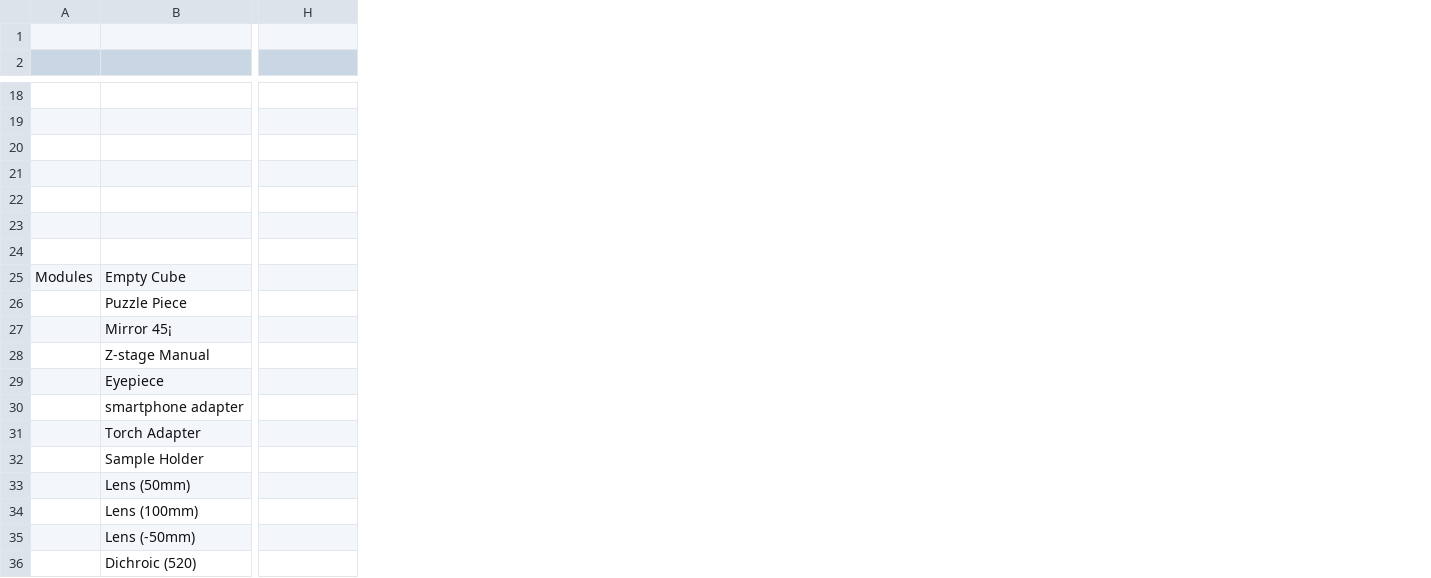
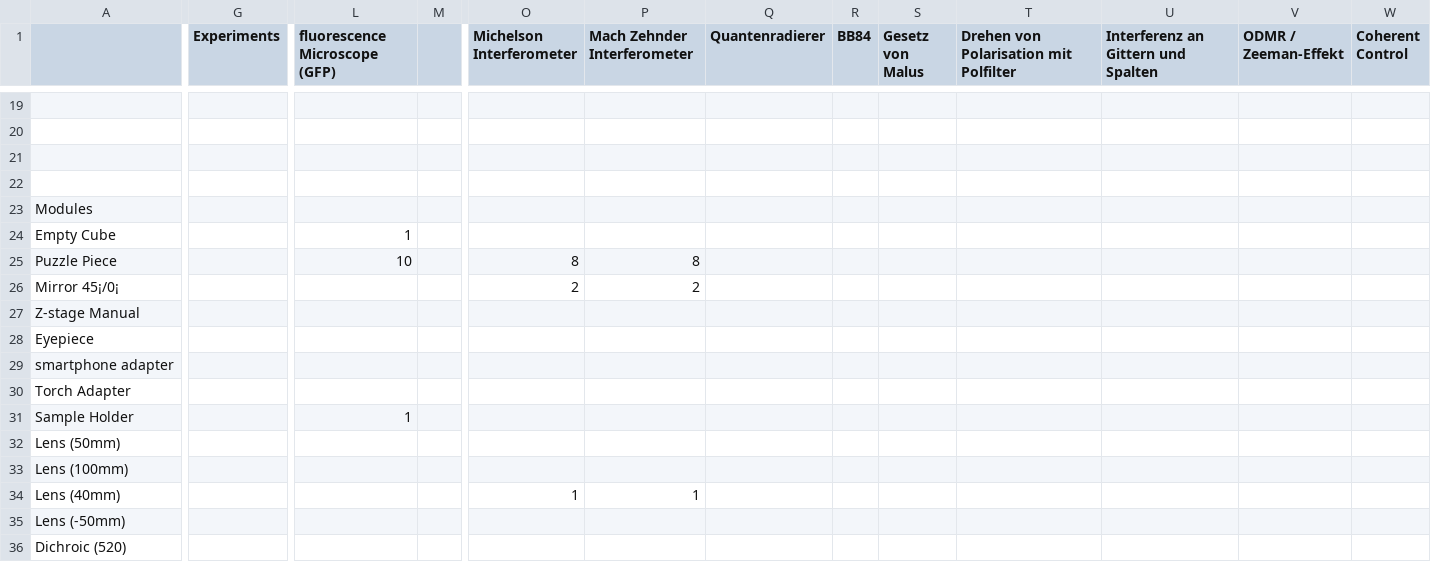
Before and after one commit to youseetoo/youseetoo.github.io, a CSV file: uc2-selector/openUC2_Maps_vs_Experiments.csv, drawn as a sheet; only a part is shown, gaps mark what is left out; removed rows and columns are numbered as before the commit, all else as after; rows hold the shown columns only; the diff covers the shown part only; the diff names each change by its address in the sheet, - before the commit and + after, or states it on an @@ line.

```diff
--- a/uc2-selector/openUC2_Maps_vs_Experiments.csv
+++ b/uc2-selector/openUC2_Maps_vs_Experiments.csv
-column A, row 25: Modules
+column L (fluorescence Microscope (GFP)), rows 24-31: 1 | 10 |  |  |  |  |  | 1
+column M, empty
+column O (Michelson Interferometer), rows 25-26: 8 | 2
+column P (Mach Zehnder Interferometer), rows 25-26: 8 | 2
+column Q (Quantenradierer), empty
+column R (BB84), empty
+column S (Gesetz von Malus), empty
+column T, row 1: Drehen von Polarisation mit Polfilter
+column U, row 1: Interferenz an Gittern und Spalten
+column V (ODMR / Zeeman-Effekt), empty
+column W (Coherent Control), empty
-row 1: (empty)
-G1: (empty)
+G1: Experiments
-A23: (empty)
+A23: Modules
-row 23: (empty)
-row 24: (empty)
-A26: Mirror 45¡
+A26: Mirror 45¡/0¡
+row 34: Lens (40mm) |  |  |  | 1 | 1
```
Also changed, not shown: 16 added rows and 1 edited cell elsewhere in this file, 3 other files.
